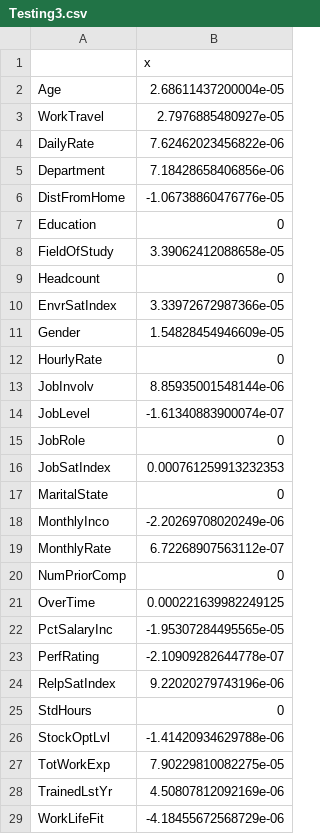
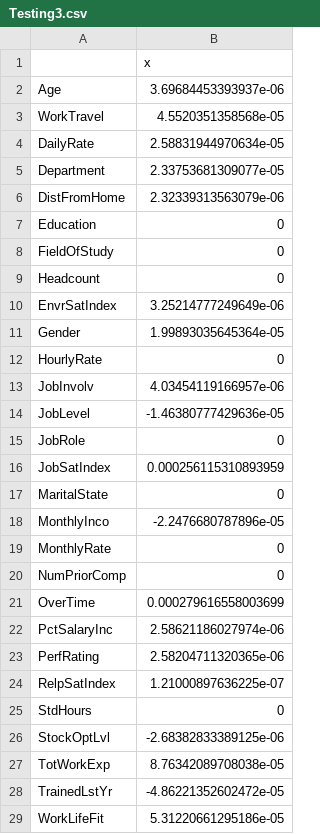
Before and after one commit to R-Chandna/MSDS6306_CaseStudy_2, a CSV file: Testing3.csv, drawn as a sheet; only a part is shown; the diff covers the shown part only.

```diff
--- a/Testing3.csv
+++ b/Testing3.csv
@@ -1,29 +1,29 @@
 "","x"
-"Age",2.68611437200004e-05
-"WorkTravel",2.7976885480927e-05
-"DailyRate",7.62462023456822e-06
-"Department",7.18428658406856e-06
-"DistFromHome",-1.06738860476776e-05
+"Age",3.69684453393937e-06
+"WorkTravel",4.5520351358568e-05
+"DailyRate",2.58831944970634e-05
+"Department",2.33753681309077e-05
+"DistFromHome",2.32339313563079e-06
 "Education",0
-"FieldOfStudy",3.39062412088658e-05
+"FieldOfStudy",0
 "Headcount",0
-"EnvrSatIndex",3.33972672987366e-05
-"Gender",1.54828454946609e-05
+"EnvrSatIndex",3.25214777249649e-06
+"Gender",1.99893035645364e-05
 "HourlyRate",0
-"JobInvolv",8.85935001548144e-06
-"JobLevel",-1.61340883900074e-07
+"JobInvolv",4.03454119166957e-06
+"JobLevel",-1.46380777429636e-05
 "JobRole",0
-"JobSatIndex",0.000761259913232353
+"JobSatIndex",0.000256115310893959
 "MaritalState",0
-"MonthlyInco",-2.20269708020249e-06
-"MonthlyRate",6.72268907563112e-07
+"MonthlyInco",-2.2476680787896e-05
+"MonthlyRate",0
 "NumPriorComp",0
-"OverTime",0.000221639982249125
-"PctSalaryInc",-1.95307284495565e-05
-"PerfRating",-2.10909282644778e-07
-"RelpSatIndex",9.22020279743196e-06
+"OverTime",0.000279616558003699
+"PctSalaryInc",2.58621186027974e-06
+"PerfRating",2.58204711320365e-06
+"RelpSatIndex",1.21000897636225e-07
 "StdHours",0
-"StockOptLvl",-1.41420934629788e-06
-"TotWorkExp",7.90229810082275e-05
-"TrainedLstYr",4.50807812092169e-06
-"WorkLifeFit",-4.18455672568729e-06
+"StockOptLvl",-2.68382833389125e-06
+"TotWorkExp",8.76342089708038e-05
+"TrainedLstYr",-4.86221352602472e-05
+"WorkLifeFit",5.31220661295186e-05
```
Also changed, not shown: 3 edited cells elsewhere in this file, 51 other files.
